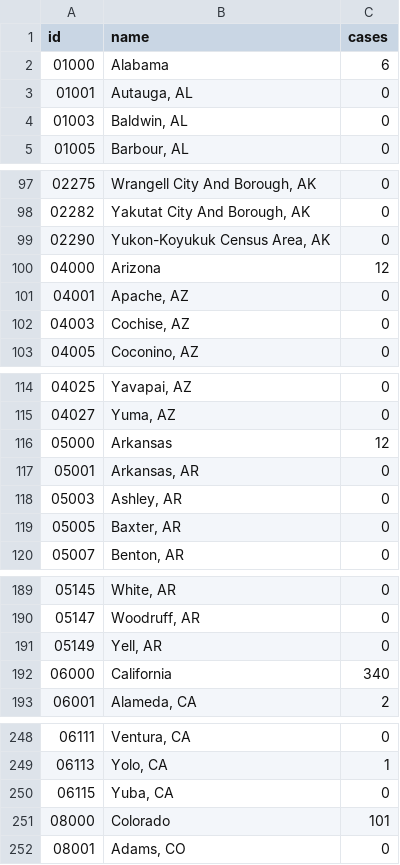
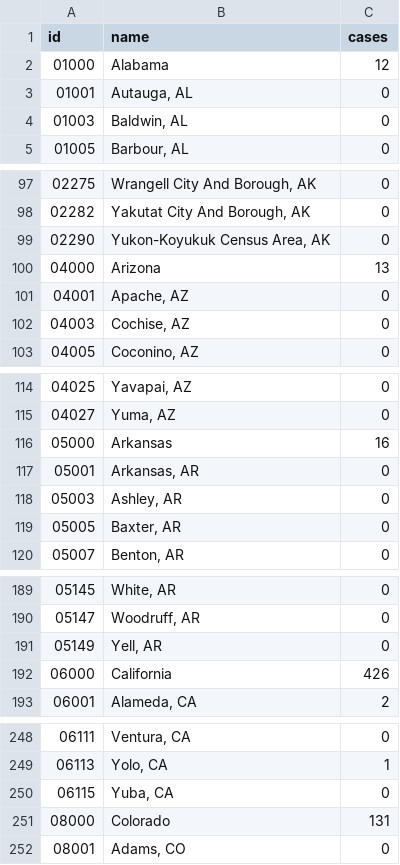
Before and after one commit to shiruken/covid, a CSV file: data.csv, drawn as a sheet; only a part is shown, gaps mark what is left out; the diff covers the shown part only.

```diff
--- a/data.csv
+++ b/data.csv
@@ -1,3 +1,3 @@
 id,name,cases
-01000,Alabama,6
+01000,Alabama,12
 01001,"Autauga, AL",0
@@ -99,3 +99,3 @@ id,name,cases
 02290,"Yukon-Koyukuk Census Area, AK",0
-04000,Arizona,12
+04000,Arizona,13
 04001,"Apache, AZ",0
@@ -115,3 +115,3 @@ id,name,cases
 04027,"Yuma, AZ",0
-05000,Arkansas,12
+05000,Arkansas,16
 05001,"Arkansas, AR",0
@@ -191,3 +191,3 @@ id,name,cases
 05149,"Yell, AR",0
-06000,California,340
+06000,California,426
 06001,"Alameda, CA",2
@@ -250,3 +250,3 @@ id,name,cases
 06115,"Yuba, CA",0
-08000,Colorado,101
+08000,Colorado,131
 08001,"Adams, CO",0
```
Also changed, not shown: 39 edited cells elsewhere in this file, 1 other file.
